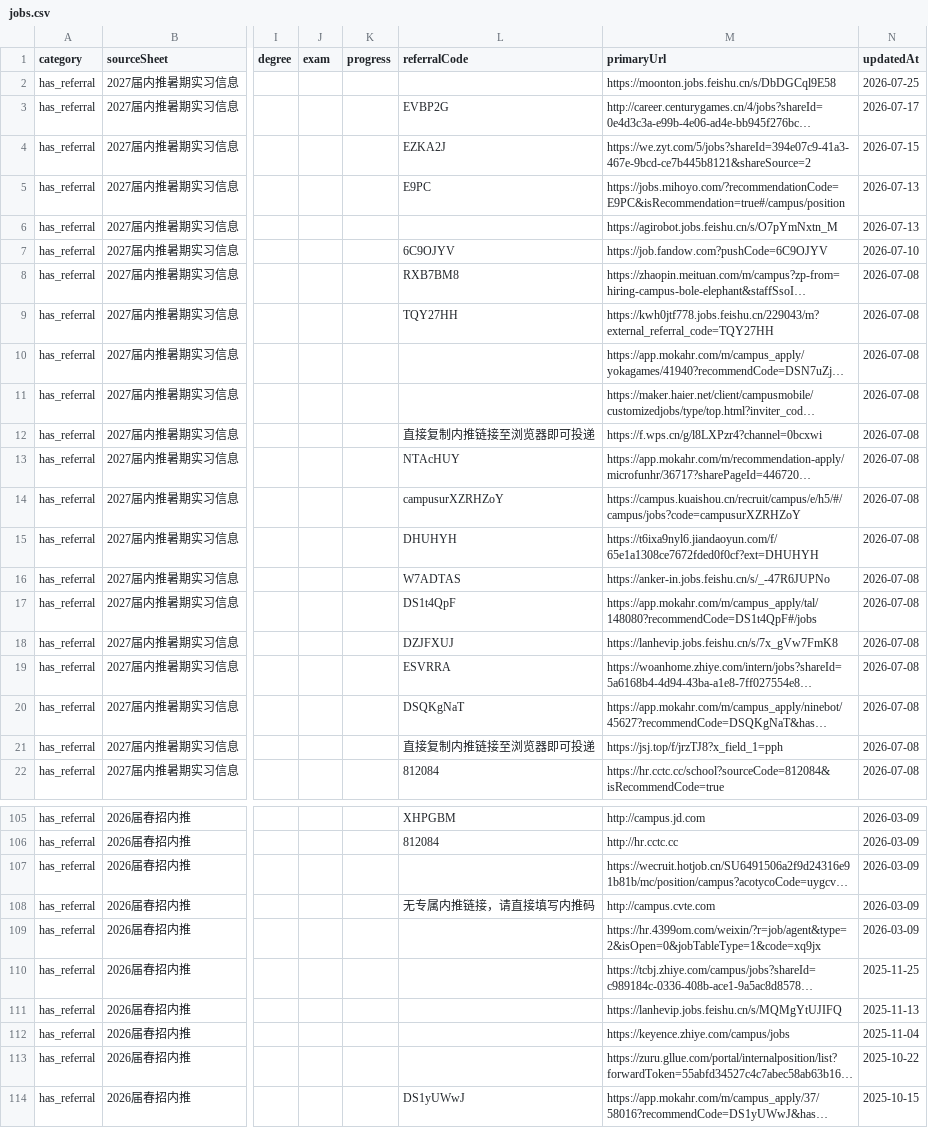
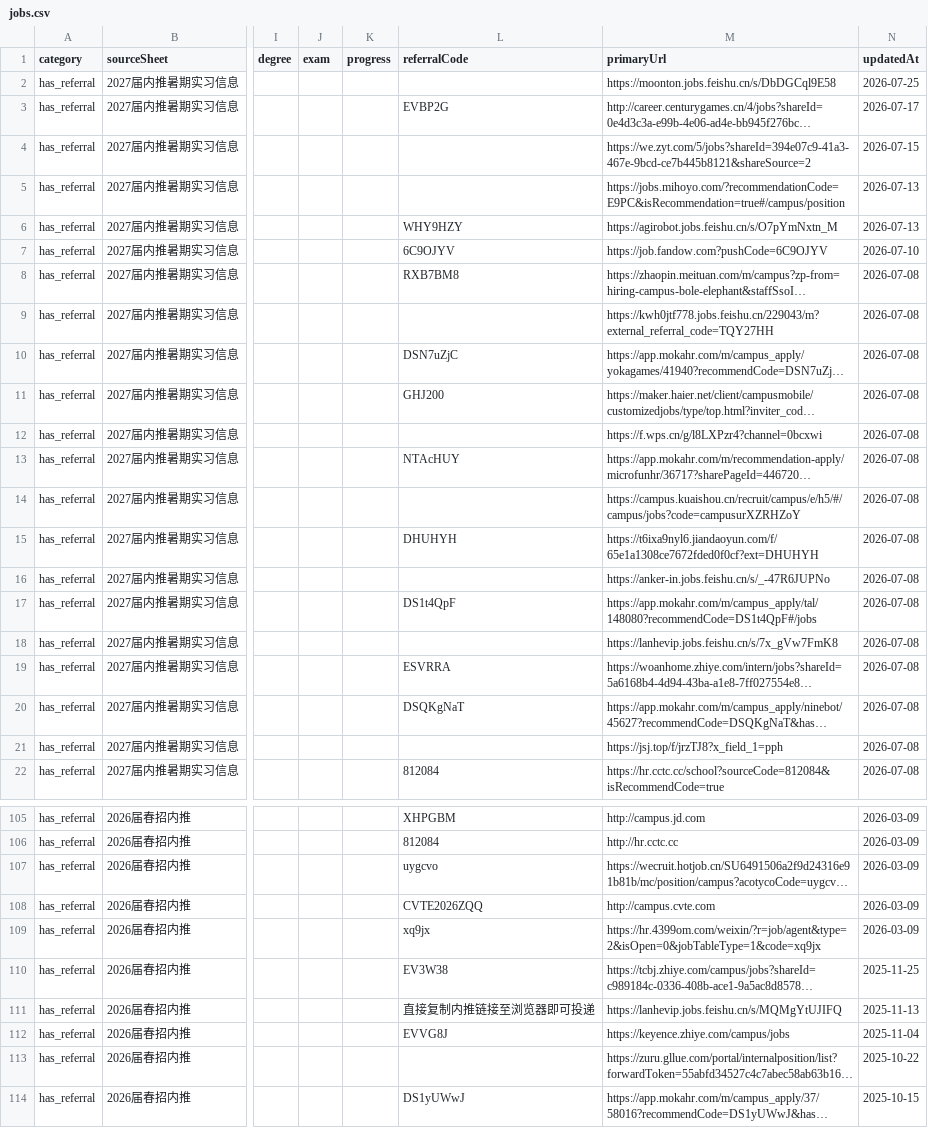
Before and after one commit to ChangMingChao/job-card-collection, a CSV file: jobs.csv, drawn as a sheet; only a part is shown, gaps mark what is left out; long unchanged cells end in …; the diff covers the shown part only; the diff names each change by its address in the sheet, - before the commit and + after, or states it on an @@ line.

```diff
--- a/jobs.csv
+++ b/jobs.csv
-L4 (referralCode): EZKA2J
+L4 (referralCode): (empty)
-L5 (referralCode): E9PC
+L5 (referralCode): (empty)
-L6 (referralCode): (empty)
+L6 (referralCode): WHY9HZY
-L9 (referralCode): TQY27HH
+L9 (referralCode): (empty)
-L10 (referralCode): (empty)
+L10 (referralCode): DSN7uZjC
-L11 (referralCode): (empty)
+L11 (referralCode): GHJ200
-L12 (referralCode): 直接复制内推链接至浏览器即可投递
+L12 (referralCode): (empty)
-L14 (referralCode): campusurXZRHZoY
+L14 (referralCode): (empty)
-L16 (referralCode): W7ADTAS
+L16 (referralCode): (empty)
-L18 (referralCode): DZJFXUJ
+L18 (referralCode): (empty)
-L21 (referralCode): 直接复制内推链接至浏览器即可投递
+L21 (referralCode): (empty)
-L107 (referralCode): (empty)
+L107 (referralCode): uygcvo
-L108 (referralCode): 无专属内推链接，请直接填写内推码
+L108 (referralCode): CVTE2026ZQQ
-L109 (referralCode): (empty)
+L109 (referralCode): xq9jx
-L110 (referralCode): (empty)
+L110 (referralCode): EV3W38
-L111 (referralCode): (empty)
+L111 (referralCode): 直接复制内推链接至浏览器即可投递
-L112 (referralCode): (empty)
+L112 (referralCode): EVVG8J
```
Also changed, not shown: 52 edited cells elsewhere in this file, 1 other file.
